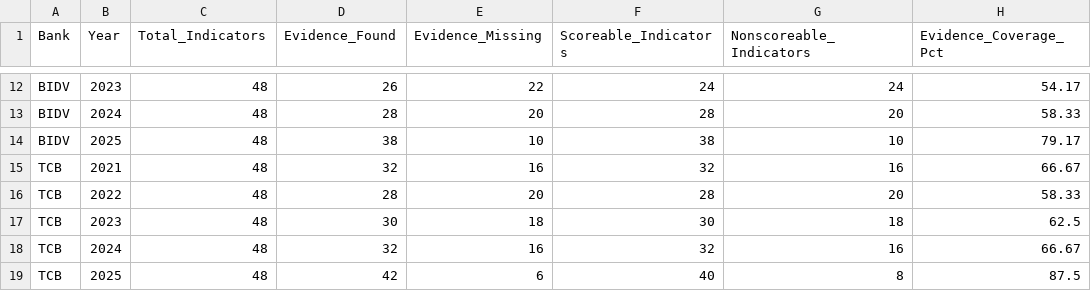
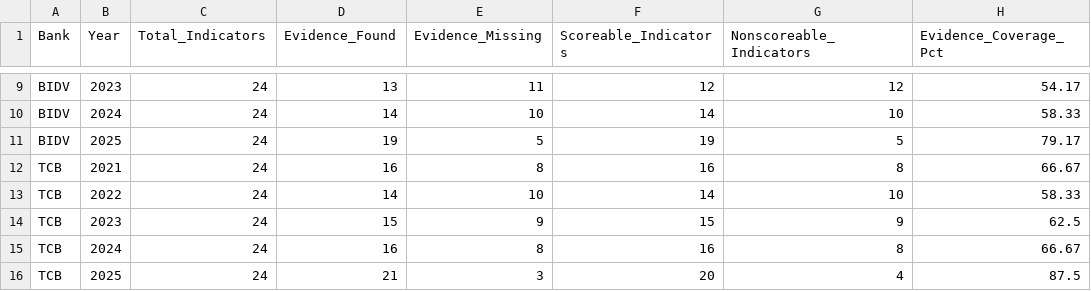
Before and after one commit to hangnm72-vn-qn/DigitalBank_Midterm, a CSV file: data_quality.csv, drawn as a sheet; only a part is shown, gaps mark what is left out; addresses are those after the commit; the diff covers the shown part only; the diff names each change by its address in the sheet, - before the commit and + after, or states it on an @@ line.

```diff
--- a/data_quality.csv
+++ b/data_quality.csv
-C9:C16 (Total_Indicators): 48
+C9:C16 (Total_Indicators): 24
-D9 (Evidence_Found): 26
+D9 (Evidence_Found): 13
-E9 (Evidence_Missing): 22
+E9 (Evidence_Missing): 11
-F9 (Scoreable_Indicators): 24
+F9 (Scoreable_Indicators): 12
-G9 (Nonscoreable_Indicators): 24
+G9 (Nonscoreable_Indicators): 12
-D10 (Evidence_Found): 28
+D10 (Evidence_Found): 14
-E10 (Evidence_Missing): 20
+E10 (Evidence_Missing): 10
-F10 (Scoreable_Indicators): 28
+F10 (Scoreable_Indicators): 14
-G10 (Nonscoreable_Indicators): 20
+G10 (Nonscoreable_Indicators): 10
-D11 (Evidence_Found): 38
+D11 (Evidence_Found): 19
-E11 (Evidence_Missing): 10
+E11 (Evidence_Missing): 5
-F11 (Scoreable_Indicators): 38
+F11 (Scoreable_Indicators): 19
-G11 (Nonscoreable_Indicators): 10
+G11 (Nonscoreable_Indicators): 5
-D12 (Evidence_Found): 32
+D12 (Evidence_Found): 16
-E12 (Evidence_Missing): 16
+E12 (Evidence_Missing): 8
-F12 (Scoreable_Indicators): 32
+F12 (Scoreable_Indicators): 16
-G12 (Nonscoreable_Indicators): 16
+G12 (Nonscoreable_Indicators): 8
-D13 (Evidence_Found): 28
+D13 (Evidence_Found): 14
-E13 (Evidence_Missing): 20
+E13 (Evidence_Missing): 10
-F13 (Scoreable_Indicators): 28
+F13 (Scoreable_Indicators): 14
-G13 (Nonscoreable_Indicators): 20
+G13 (Nonscoreable_Indicators): 10
-D14 (Evidence_Found): 30
+D14 (Evidence_Found): 15
-E14 (Evidence_Missing): 18
+E14 (Evidence_Missing): 9
-F14 (Scoreable_Indicators): 30
+F14 (Scoreable_Indicators): 15
-G14 (Nonscoreable_Indicators): 18
+G14 (Nonscoreable_Indicators): 9
-D15 (Evidence_Found): 32
+D15 (Evidence_Found): 16
-E15 (Evidence_Missing): 16
+E15 (Evidence_Missing): 8
-F15 (Scoreable_Indicators): 32
+F15 (Scoreable_Indicators): 16
-G15 (Nonscoreable_Indicators): 16
+G15 (Nonscoreable_Indicators): 8
-D16 (Evidence_Found): 42
+D16 (Evidence_Found): 21
-E16 (Evidence_Missing): 6
+E16 (Evidence_Missing): 3
-F16 (Scoreable_Indicators): 40
+F16 (Scoreable_Indicators): 20
-G16 (Nonscoreable_Indicators): 8
+G16 (Nonscoreable_Indicators): 4
```
Also changed, not shown: 1 added row, 4 removed rows and 80 edited cells elsewhere in this file, 3 other files.
